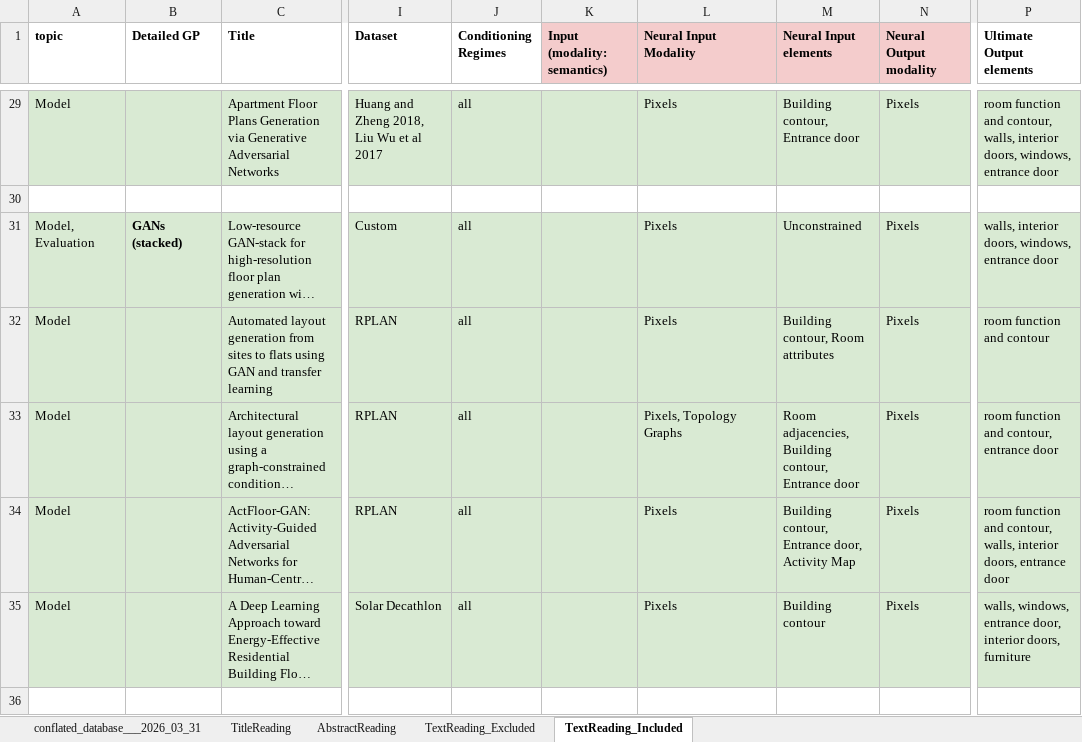
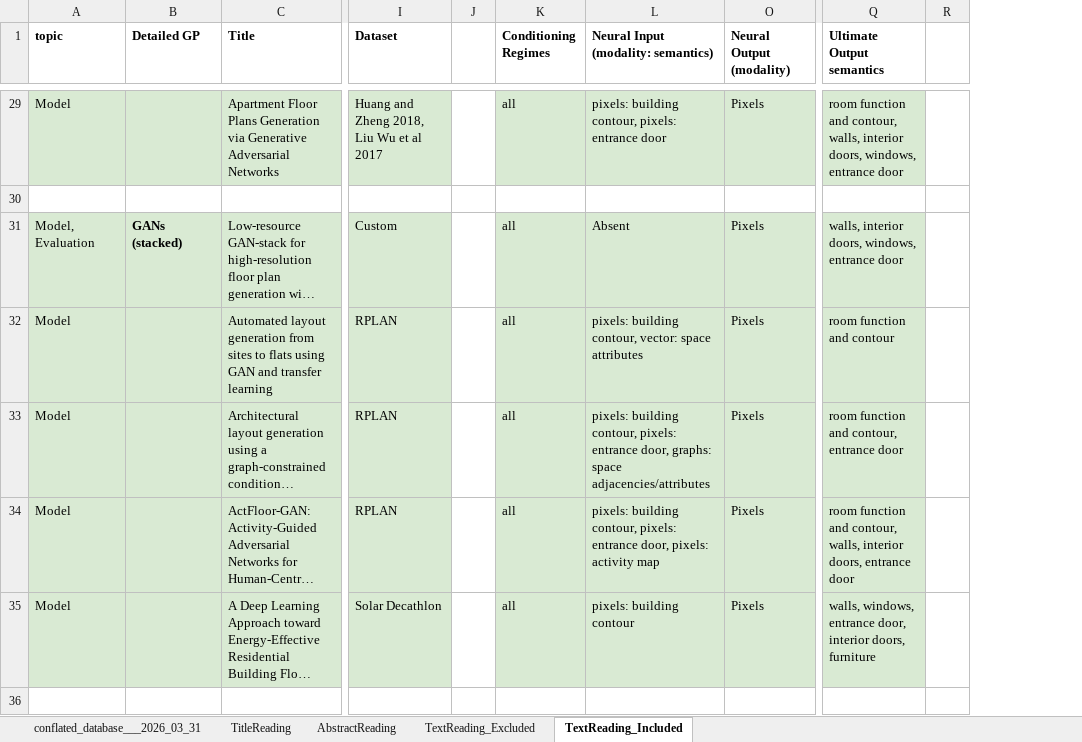
Before and after one commit to gal-dmitry/SystematicReview, an Excel workbook: data/src/conflated_database___2026_03_31__11_14_35.xlsx, sheet TextReading_Included, drawn as a sheet; only a part is shown, gaps mark what is left out; long unchanged cells end in …; values as stored, in another font and other column widths than the file's, no borders; charts and pictures not drawn; removed rows and columns are numbered as before the commit, all else as after; the diff covers the shown part only; the diff names each change by its address in the sheet, - before the commit and + after, or states it on an @@ line.

Commit message:
input/output

```diff
--- a/data/src/conflated_database___2026_03_31__11_14_35.xlsx (sheet TextReading_Included)
+++ b/data/src/conflated_database___2026_03_31__11_14_35.xlsx (sheet TextReading_Included)
+column J, empty
-column K (Input (modality: semantics)), empty
@@ column M (Neural Input elements) hidden, rows 29-35: Building contour, Entrance door |  | Unconstrained | Building contour, Room attributes | Room adjacencies, Building contour, Entrance door | Building contour, Entrance door, Activity Map | Building contour @@
+column R, empty
-L1: Neural Input Modality
+L1: Neural Input (modality: semantics)
-L1 fill: #F4CCCC
+L1 fill: none
-O1: Neural Output modality
+O1: Neural Output (modality)
-O1 fill: #F4CCCC
+O1 fill: none
-Q1: Ultimate Output elements
+Q1: Ultimate Output semantics
-L29: Pixels
+L29: pixels: building contour, pixels: entrance door
-L31: Pixels
+L31: Absent
-L32: Pixels
+L32: pixels: building contour, vector: space attributes
-L33: Pixels, Topology Graphs
+L33: pixels: building contour, pixels: entrance door, graphs: space adjacencies/attributes
-L34: Pixels
+L34: pixels: building contour, pixels: entrance door, pixels: activity map
-L35: Pixels
+L35: pixels: building contour
```
Also changed, not shown: 73 edited cells elsewhere in this sheet, 3 other files.
